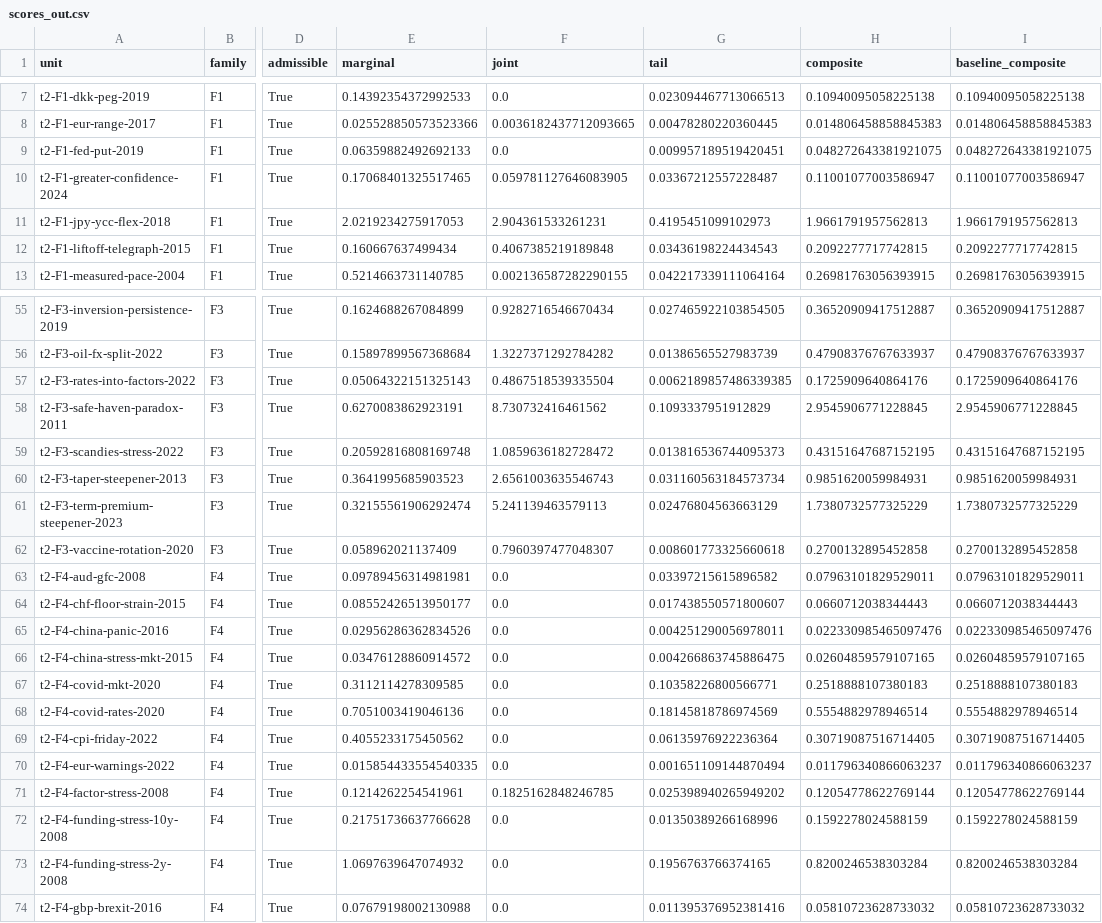
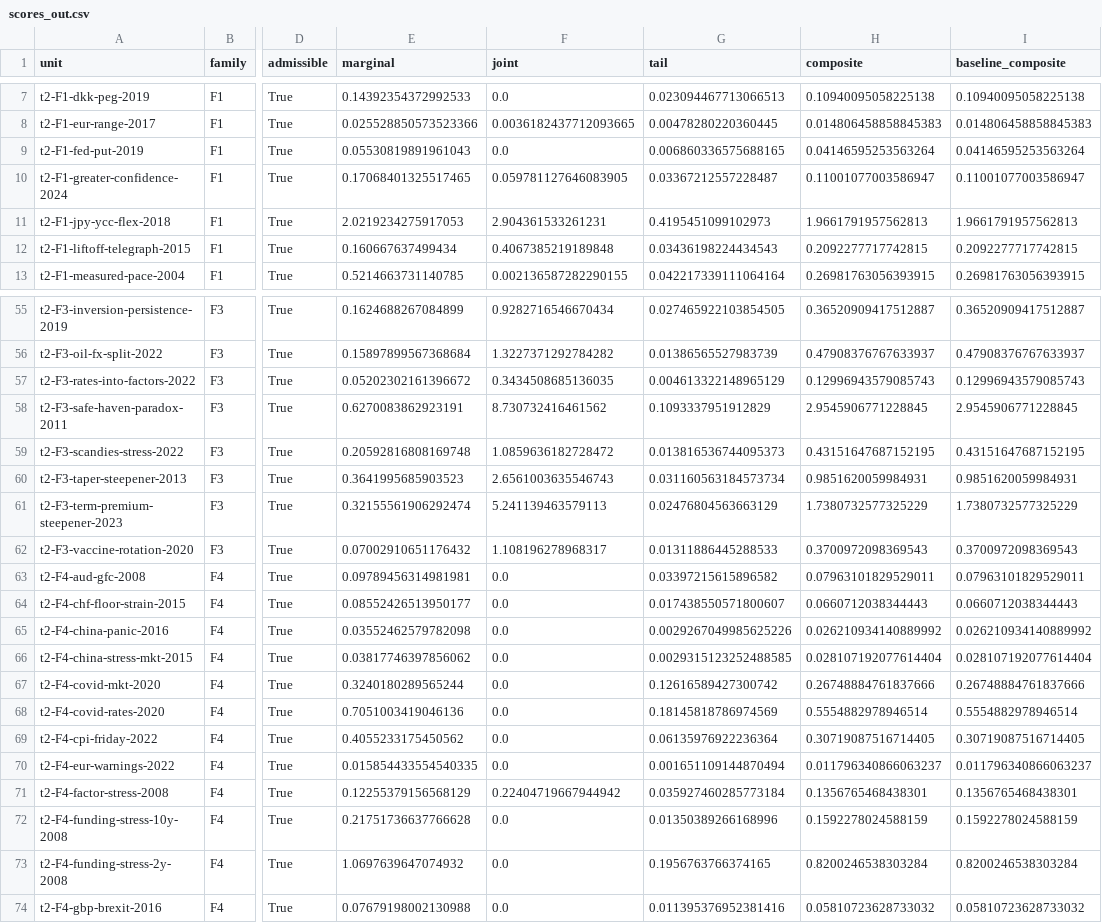
Before and after one commit to dapeipeipeipei/agenthon-2026, a CSV file: t2-work/scores_out.csv, drawn as a sheet; only a part is shown, gaps mark what is left out; the diff covers the shown part only; the diff names each change by its address in the sheet, - before the commit and + after, or states it on an @@ line.

```diff
--- a/t2-work/scores_out.csv
+++ b/t2-work/scores_out.csv
-E9 (marginal): 0.06359882492692133
+E9 (marginal): 0.05530819891961043
-G9 (tail): 0.009957189519420451
+G9 (tail): 0.006860336575688165
-H9 (composite): 0.048272643381921075
+H9 (composite): 0.04146595253563264
-I9 (baseline_composite): 0.048272643381921075
+I9 (baseline_composite): 0.04146595253563264
-E57 (marginal): 0.05064322151325143
+E57 (marginal): 0.05202302161396672
-F57 (joint): 0.4867518539335504
+F57 (joint): 0.3434508685136035
-G57 (tail): 0.0062189857486339385
+G57 (tail): 0.004613322148965129
-H57 (composite): 0.1725909640864176
+H57 (composite): 0.12996943579085743
-I57 (baseline_composite): 0.1725909640864176
+I57 (baseline_composite): 0.12996943579085743
-E62 (marginal): 0.058962021137409
+E62 (marginal): 0.07002910651176432
-F62 (joint): 0.7960397477048307
+F62 (joint): 1.108196278968317
-G62 (tail): 0.008601773325660618
+G62 (tail): 0.01311886445288533
-H62 (composite): 0.2700132895452858
+H62 (composite): 0.3700972098369543
-I62 (baseline_composite): 0.2700132895452858
+I62 (baseline_composite): 0.3700972098369543
-E65 (marginal): 0.02956286362834526
+E65 (marginal): 0.03552462579782098
-G65 (tail): 0.004251290056978011
+G65 (tail): 0.0029267049985625226
-H65 (composite): 0.022330985465097476
+H65 (composite): 0.026210934140889992
-I65 (baseline_composite): 0.022330985465097476
+I65 (baseline_composite): 0.026210934140889992
-E66 (marginal): 0.03476128860914572
+E66 (marginal): 0.03817746397856062
-G66 (tail): 0.004266863745886475
+G66 (tail): 0.0029315123252488585
-H66 (composite): 0.02604859579107165
+H66 (composite): 0.028107192077614404
-I66 (baseline_composite): 0.02604859579107165
+I66 (baseline_composite): 0.028107192077614404
-E67 (marginal): 0.3112114278309585
+E67 (marginal): 0.3240180289565244
-G67 (tail): 0.10358226800566771
+G67 (tail): 0.12616589427300742
-H67 (composite): 0.2518888107380183
+H67 (composite): 0.26748884761837666
-I67 (baseline_composite): 0.2518888107380183
+I67 (baseline_composite): 0.26748884761837666
-E71 (marginal): 0.1214262254541961
+E71 (marginal): 0.12255379156568129
-F71 (joint): 0.1825162848246785
+F71 (joint): 0.22404719667944942
-G71 (tail): 0.025398940265949202
+G71 (tail): 0.035927460285773184
-H71 (composite): 0.12054778622769144
+H71 (composite): 0.1356765468438301
-I71 (baseline_composite): 0.12054778622769144
+I71 (baseline_composite): 0.1356765468438301
```
Also changed, not shown: 34 edited cells elsewhere in this file, t2-work/scores_engine_v3.csv, 11 other files.
